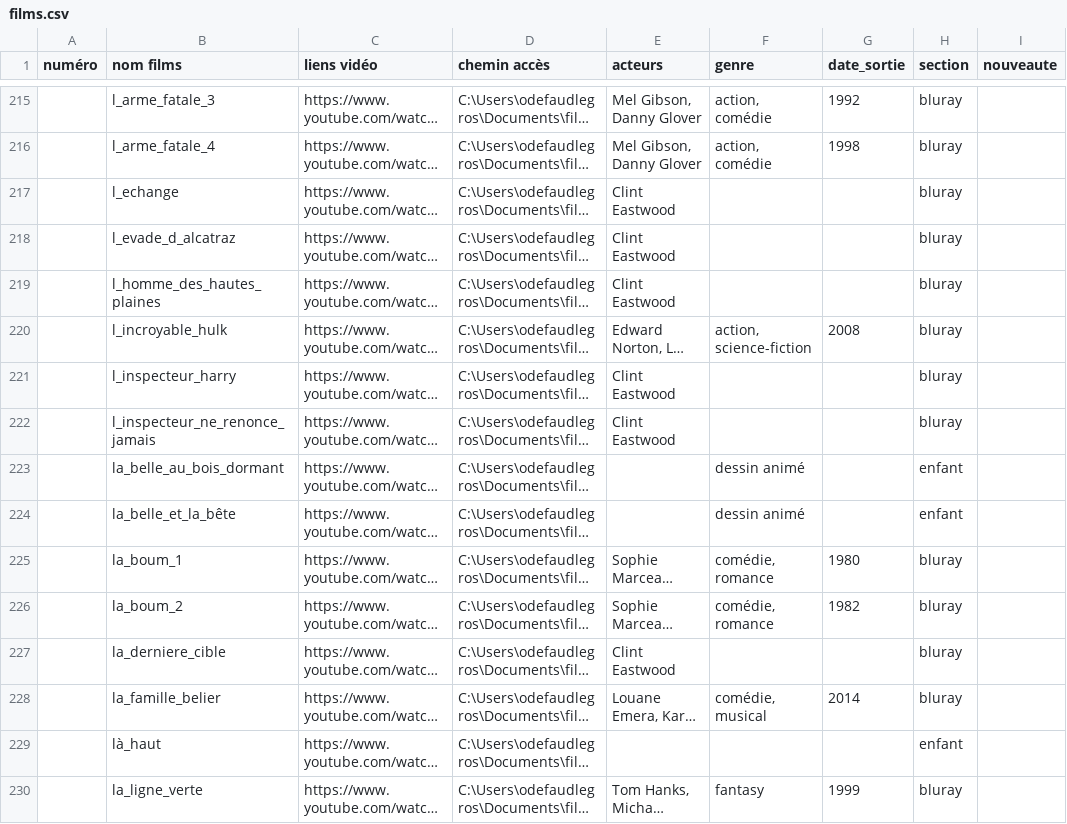
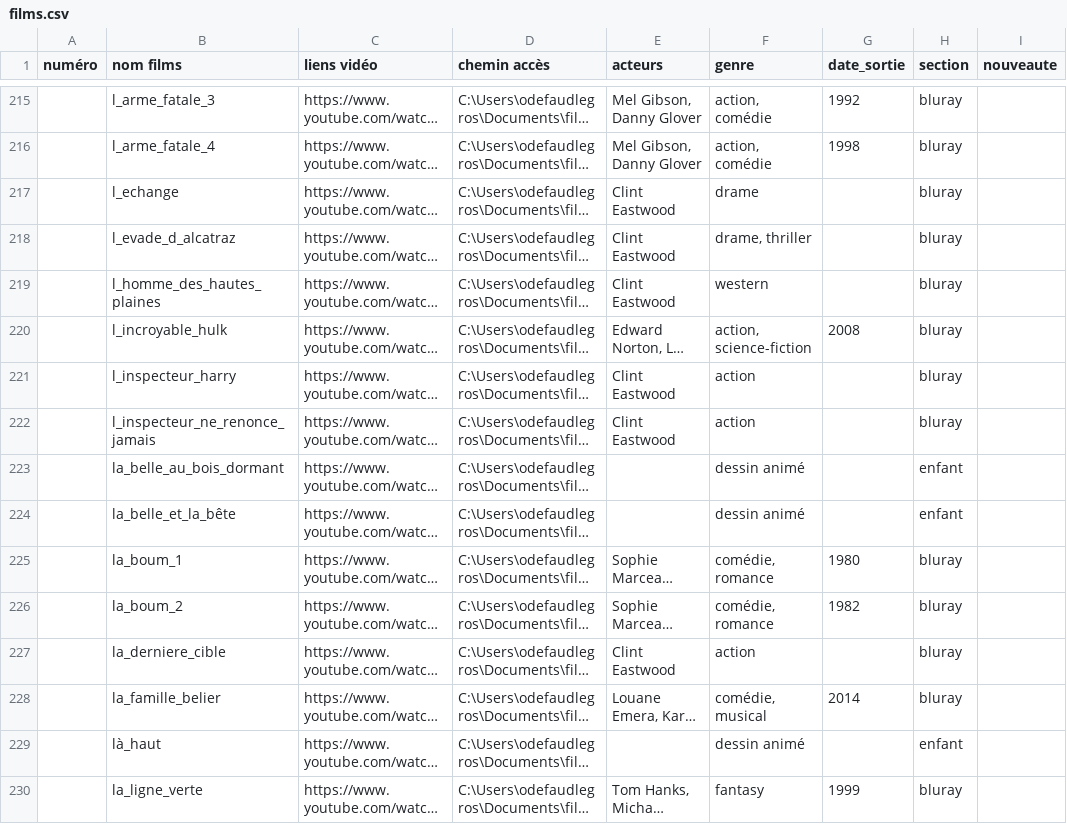
Before and after one commit to Olive97424/videotheque, a CSV file: films.csv, drawn as a sheet; only a part is shown, gaps mark what is left out; long unchanged cells end in …; the diff covers the shown part only; the diff names each change by its address in the sheet, - before the commit and + after, or states it on an @@ line.

Commit message:
Update films.csv

```diff
--- a/films.csv
+++ b/films.csv
-F217 (genre): (empty)
+F217 (genre): drame
-F218 (genre): (empty)
+F218 (genre): drame, thriller
-F219 (genre): (empty)
+F219 (genre): western
-F221:F222 (genre): (empty)
+F221:F222 (genre): action
-F227 (genre): (empty)
+F227 (genre): action
-F229 (genre): (empty)
+F229 (genre): dessin animé
```
Also changed, not shown: 30 edited cells elsewhere in this file.
